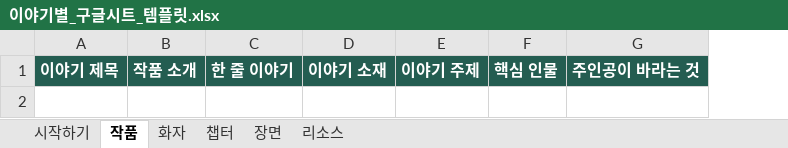
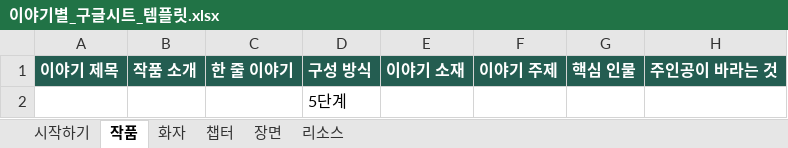
Before and after one commit to LUCKYBRIDGE/story-maker, an Excel workbook: public/templates/이야기별_구글시트_템플릿.xlsx, sheet 작품, drawn as a sheet; only a part is shown; values as stored, in another font and other column widths than the file's, no borders; rows hold the shown columns only; the diff names each change by its address in the sheet, - before the commit and + after, or states it on an @@ line.

```diff
--- a/public/templates/이야기별_구글시트_템플릿.xlsx (sheet 작품)
+++ b/public/templates/이야기별_구글시트_템플릿.xlsx (sheet 작품)
+column D, row 1: 구성 방식
+row 2:  |  |  | 5단계
```
Also changed, not shown: 8 other files.
